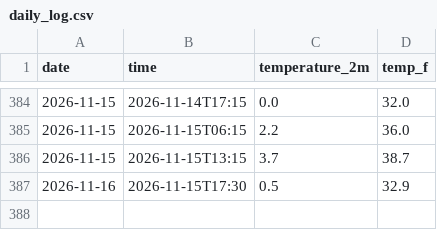
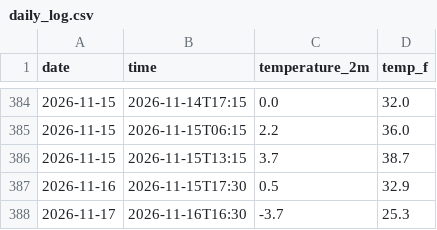
Before and after one commit to anr3123-star/weather-tracker, a CSV file: daily_log.csv, drawn as a sheet; only a part is shown, gaps mark what is left out; the diff names each change by its address in the sheet, - before the commit and + after, or states it on an @@ line.

```diff
--- a/daily_log.csv
+++ b/daily_log.csv
+row 388: 2026-11-17 | 2026-11-16T16:30 | -3.7 | 25.3
```
Also changed, not shown: 2 other files.
